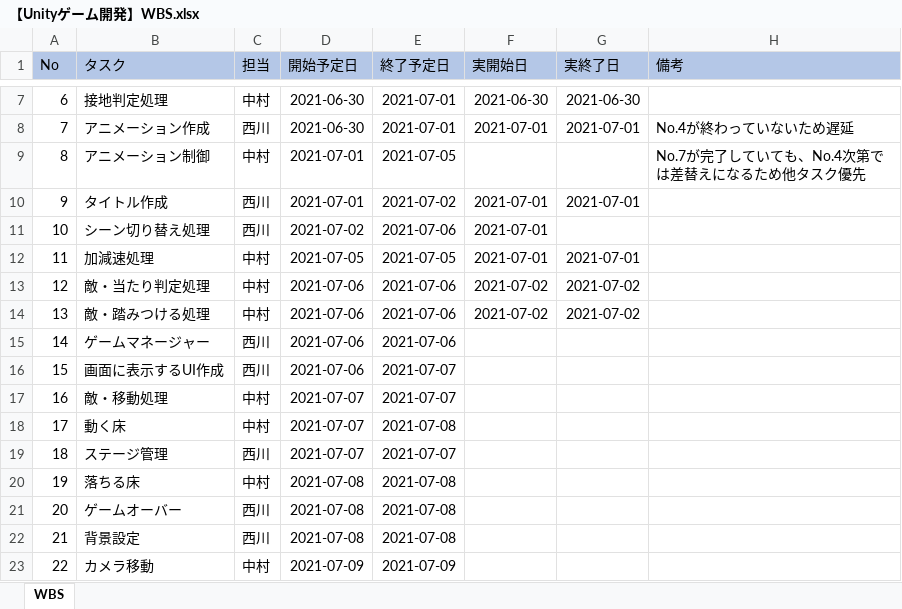
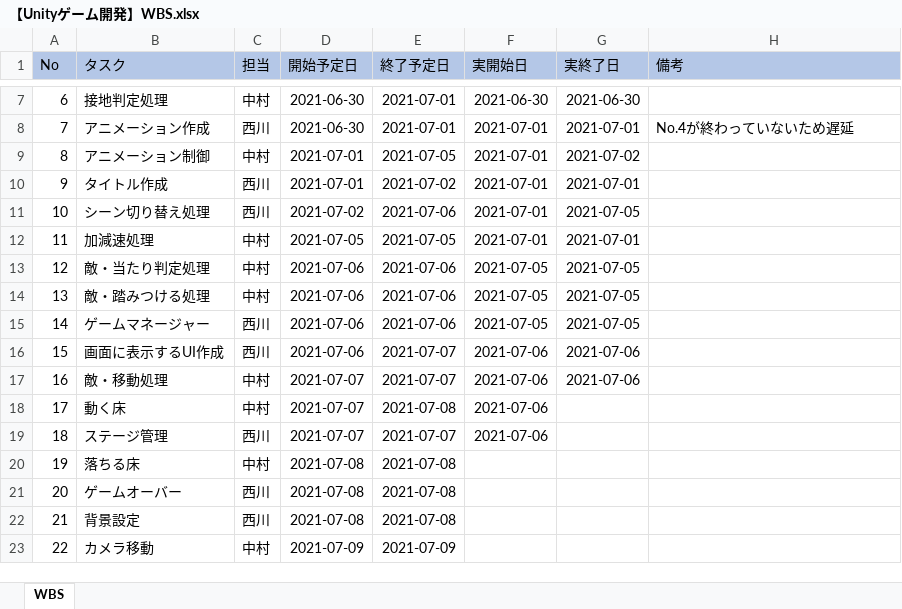
Before and after one commit to so-nakamura/unity2DGame, an Excel workbook: 01_スケジュール/【Unityゲーム開発】WBS.xlsx, sheet WBS, drawn as a sheet; only a part is shown, gaps mark what is left out; values as stored, in another font and other column widths than the file's, no borders; the diff names each change by its address in the sheet, - before the commit and + after, or states it on an @@ line.

```diff
--- a/01_スケジュール/【Unityゲーム開発】WBS.xlsx (sheet WBS)
+++ b/01_スケジュール/【Unityゲーム開発】WBS.xlsx (sheet WBS)
-F9 (実開始日): (empty)
+F9 (実開始日): 2021-07-01
-G9 (実終了日): (empty)
+G9 (実終了日): 2021-07-02
-H9 (備考): No.7が完了していても、No.4次第では差替えになるため他タスク優先
+H9 (備考): (empty)
-G11 (実終了日): (empty)
+G11 (実終了日): 2021-07-05
-F13:F14 (実開始日): 2021-07-02
+F13:F14 (実開始日): 2021-07-05
-G13:G14 (実終了日): 2021-07-02
+G13:G14 (実終了日): 2021-07-05
-F15 (実開始日): (empty)
+F15 (実開始日): 2021-07-05
-G15 (実終了日): (empty)
+G15 (実終了日): 2021-07-05
-F16:F19 (実開始日): (empty)
+F16:F19 (実開始日): 2021-07-06
-G16:G17 (実終了日): (empty)
+G16:G17 (実終了日): 2021-07-06
```
Also changed, not shown: 14 other files.
